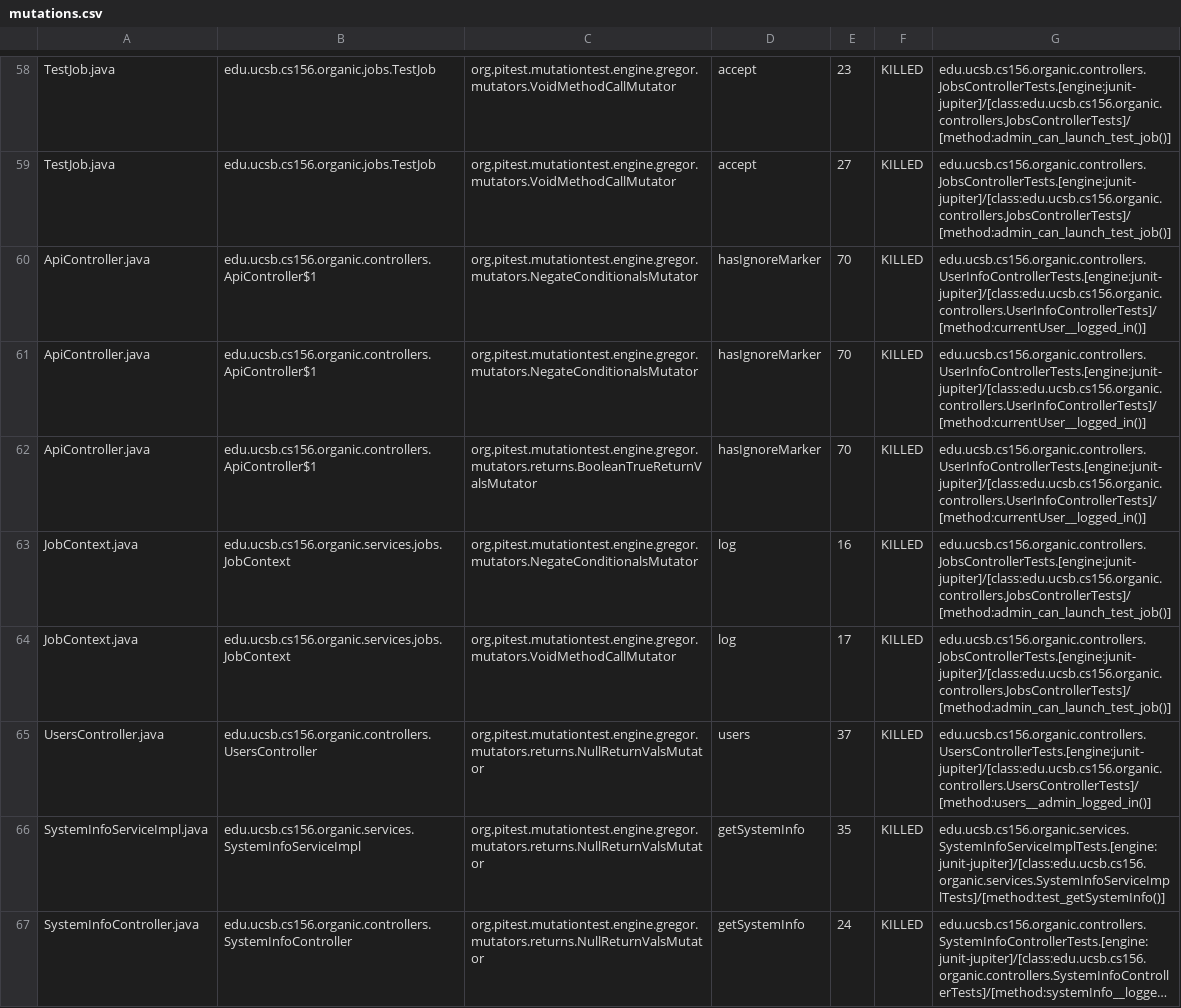
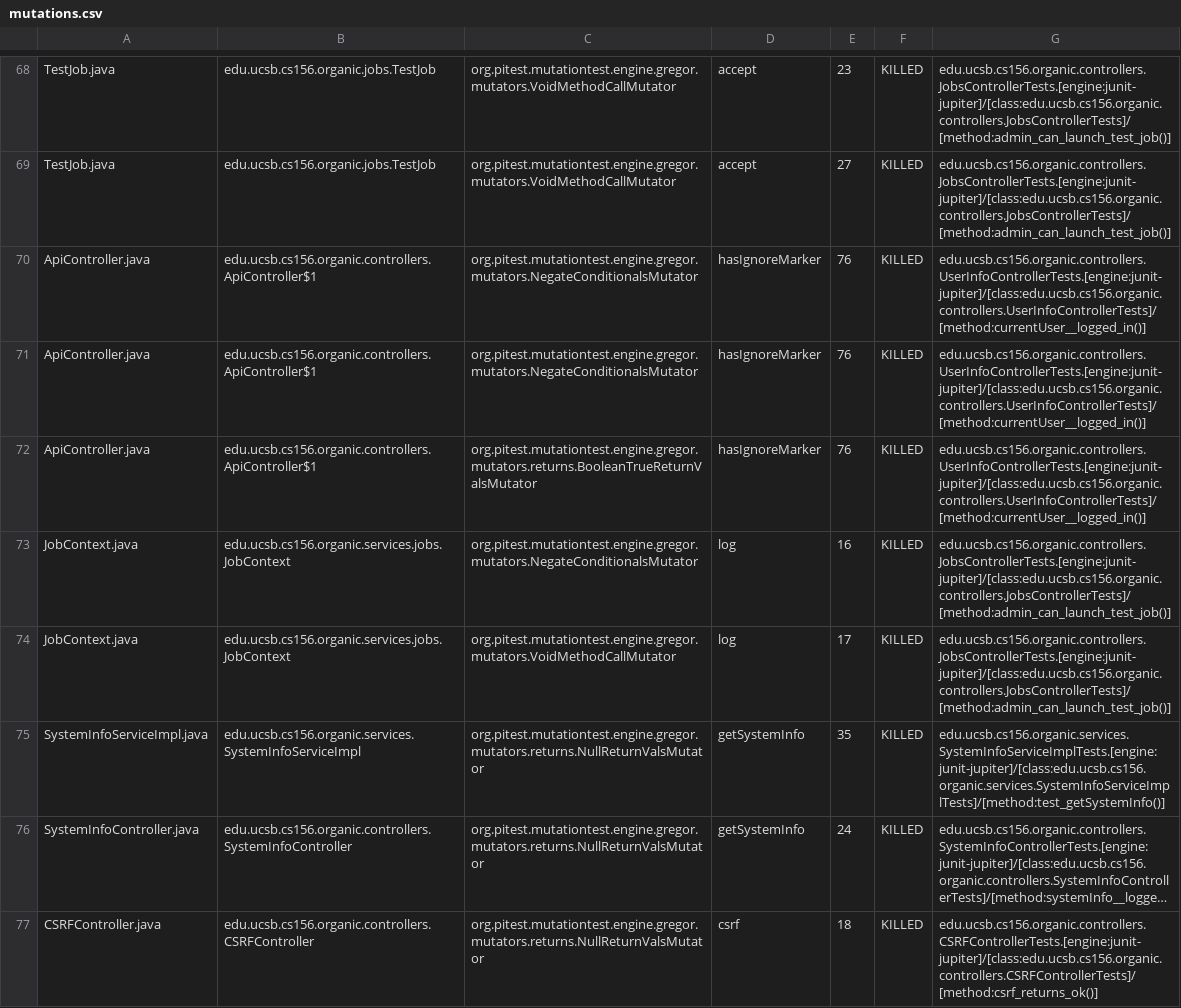
Before and after one commit to ucsb-cs156-f23/proj-organic-f23-6pm-3, a CSV file: prs/27/pitest/mutations.csv, drawn as a sheet; only a part is shown, gaps mark what is left out; the shorter side is filled out with more unchanged rows; long unchanged cells end in …; the diff covers the shown part only.

Commit message:
Deploying to gh-pages from @ ucsb-cs156-f23/proj-organic-f23-6pm-3@f800fee8e6db2e2ceb99e3553315d76187659b2b 🚀

```diff
--- a/prs/27/pitest/mutations.csv
+++ b/prs/27/pitest/mutations.csv
@@ -59,8 +69,7 @@ TestJob.java,edu.ucsb.cs156.organic.jobs.TestJob,org.pitest.mutationtest.engine.
 TestJob.java,edu.ucsb.cs156.organic.jobs.TestJob,org.pitest.mutationtest.engine.gregor.mutators.VoidMethodCallMutator,accept,27,KILLED,edu.ucsb.cs156.organic.controllers.JobsControllerTests.[engine:junit-jupiter]/[class:edu.ucsb.cs156.organic.controllers.JobsControllerTests]/[method:admin_can_launch_test_job()]
-ApiController.java,edu.ucsb.cs156.organic.controllers.ApiController$1,org.pitest.mutationtest.engine.gregor.mutators.NegateConditionalsMutator,hasIgnoreMarker,70,KILLED,edu.ucsb.cs156.organic.controllers.UserInfoControllerTests.[engine:junit-jupiter]/[class:edu.ucsb.cs156.organic.controllers.UserInfoControllerTests]/[method:currentUser__logged_in()]
-ApiController.java,edu.ucsb.cs156.organic.controllers.ApiController$1,org.pitest.mutationtest.engine.gregor.mutators.NegateConditionalsMutator,hasIgnoreMarker,70,KILLED,edu.ucsb.cs156.organic.controllers.UserInfoControllerTests.[engine:junit-jupiter]/[class:edu.ucsb.cs156.organic.controllers.UserInfoControllerTests]/[method:currentUser__logged_in()]
-ApiController.java,edu.ucsb.cs156.organic.controllers.ApiController$1,org.pitest.mutationtest.engine.gregor.mutators.returns.BooleanTrueReturnValsMutator,hasIgnoreMarker,70,KILLED,edu.ucsb.cs156.organic.controllers.UserInfoControllerTests.[engine:junit-jupiter]/[class:edu.ucsb.cs156.organic.controllers.UserInfoControllerTests]/[method:currentUser__logged_in()]
+ApiController.java,edu.ucsb.cs156.organic.controllers.ApiController$1,org.pitest.mutationtest.engine.gregor.mutators.NegateConditionalsMutator,hasIgnoreMarker,76,KILLED,edu.ucsb.cs156.organic.controllers.UserInfoControllerTests.[engine:junit-jupiter]/[class:edu.ucsb.cs156.organic.controllers.UserInfoControllerTests]/[method:currentUser__logged_in()]
+ApiController.java,edu.ucsb.cs156.organic.controllers.ApiController$1,org.pitest.mutationtest.engine.gregor.mutators.NegateConditionalsMutator,hasIgnoreMarker,76,KILLED,edu.ucsb.cs156.organic.controllers.UserInfoControllerTests.[engine:junit-jupiter]/[class:edu.ucsb.cs156.organic.controllers.UserInfoControllerTests]/[method:currentUser__logged_in()]
+ApiController.java,edu.ucsb.cs156.organic.controllers.ApiController$1,org.pitest.mutationtest.engine.gregor.mutators.returns.BooleanTrueReturnValsMutator,hasIgnoreMarker,76,KILLED,edu.ucsb.cs156.organic.controllers.UserInfoControllerTests.[engine:junit-jupiter]/[class:edu.ucsb.cs156.organic.controllers.UserInfoControllerTests]/[method:currentUser__logged_in()]
 JobContext.java,edu.ucsb.cs156.organic.services.jobs.JobContext,org.pitest.mutationtest.engine.gregor.mutators.NegateConditionalsMutator,log,16,KILLED,edu.ucsb.cs156.organic.controllers.JobsControllerTests.[engine:junit-jupiter]/[class:edu.ucsb.cs156.organic.controllers.JobsControllerTests]/[method:admin_can_launch_test_job()]
 JobContext.java,edu.ucsb.cs156.organic.services.jobs.JobContext,org.pitest.mutationtest.engine.gregor.mutators.VoidMethodCallMutator,log,17,KILLED,edu.ucsb.cs156.organic.controllers.JobsControllerTests.[engine:junit-jupiter]/[class:edu.ucsb.cs156.organic.controllers.JobsControllerTests]/[method:admin_can_launch_test_job()]
-UsersController.java,edu.ucsb.cs156.organic.controllers.UsersController,org.pitest.mutationtest.engine.gregor.mutators.returns.NullReturnValsMutator,users,37,KILLED,edu.ucsb.cs156.organic.controllers.UsersControllerTests.[engine:junit-jupiter]/[class:edu.ucsb.cs156.organic.controllers.UsersControllerTests]/[method:users__admin_logged_in()]
 SystemInfoServiceImpl.java,edu.ucsb.cs156.organic.services.SystemInfoServiceImpl,org.pitest.mutationtest.engine.gregor.mutators.returns.NullReturnValsMutator,getSystemInfo,35,KILLED,edu.ucsb.cs156.organic.services.SystemInfoServiceImplTests.[engine:junit-jupiter]/[class:edu.ucsb.cs156.organic.services.SystemInfoServiceImplTests]/[method:test_getSystemInfo()]
```
Also changed, not shown: 14 added rows, 4 removed rows, 2 moved rows and 3 edited cells elsewhere in this file, 17 other files.
